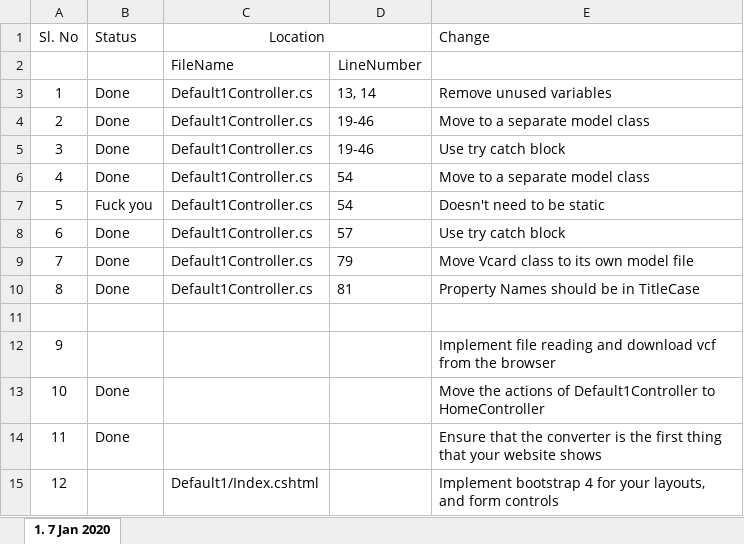
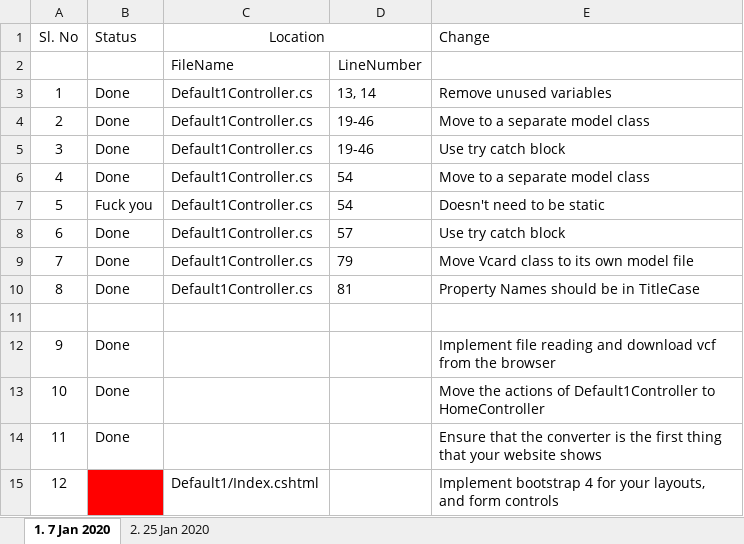
Before and after one commit to dgar449/CsvToVcf, an Excel workbook: CodeChanges.xlsx, sheet 1. 7 Jan 2020, drawn as a sheet; values as stored, in another font and other column widths than the file's, no borders; the diff names each change by its address in the sheet, - before the commit and + after, or states it on an @@ line.

```diff
--- a/CodeChanges.xlsx (sheet 1. 7 Jan 2020)
+++ b/CodeChanges.xlsx (sheet 1. 7 Jan 2020)
+sheet tab: 2. 25 Jan 2020
-B12 (Status): (empty)
+B12 (Status): Done
-B15 fill: none
+B15 fill: #FF0000
```
Also changed, not shown: 5 other files.
